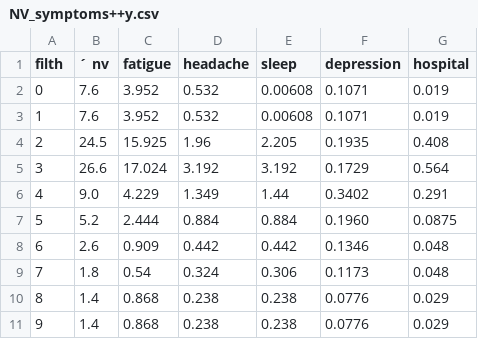
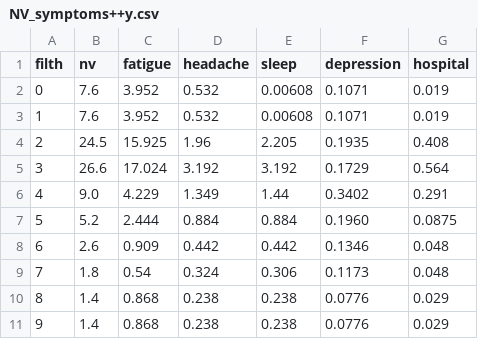
Before and after one commit to bbdataviz/HG-D3, a CSV file: NV_symptoms++y.csv, drawn as a sheet.

Commit message:
Update NV_symptoms++y.csv

```diff
--- a/NV_symptoms++y.csv
+++ b/NV_symptoms++y.csv
@@ -1,2 +1,2 @@
-filth,´ nv, fatigue, headache, sleep, depression, hospital
+filth, nv, fatigue, headache, sleep, depression, hospital
 0,7.6, 3.952, 0.532, 0.00608, 0.1071, 0.019
```
